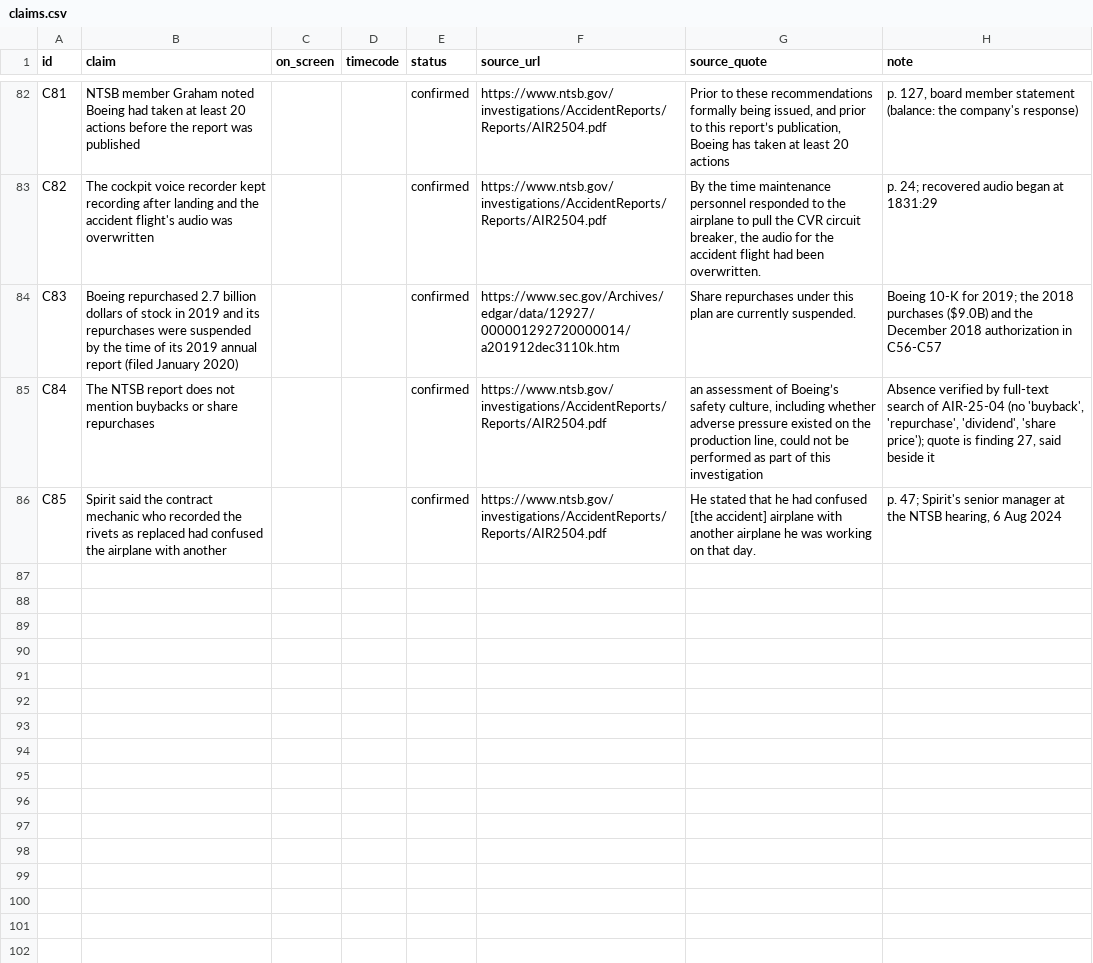
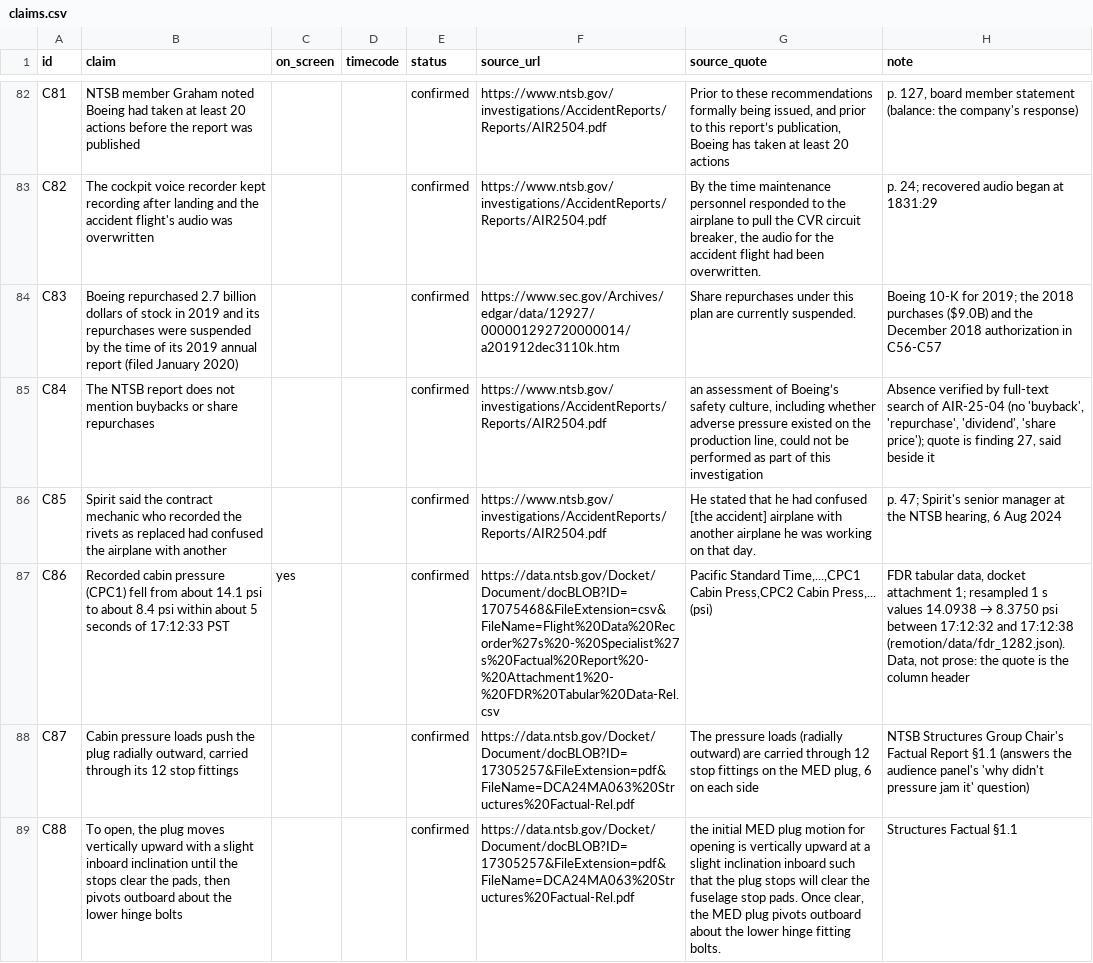
Before and after one commit to mkmk749278/Margin-of-Error, a CSV file: films/four-missing-bolts/claims.csv, drawn as a sheet; only a part is shown, gaps mark what is left out; the diff names each change by its address in the sheet, - before the commit and + after, or states it on an @@ line.

```diff
--- a/films/four-missing-bolts/claims.csv
+++ b/films/four-missing-bolts/claims.csv
+row 87: C86 | Recorded cabin pressure (CPC1) fell from about 14.1 psi to about 8.4 psi within about 5 seconds of 17:12:33 PST | yes |  | confirmed | https://data.ntsb.gov/Docket/Document/docBLOB?ID=17075468&FileExtension=csv&FileName=Flight%20Data%20Recorder%27s%20-%20Specialist%27s%20Factual%20Report%20-%20Attachment1%20-%20FDR%20Tabular%20Data-Rel.csv | Pacific Standard Time,...,CPC1 Cabin Press,CPC2 Cabin Press,... (psi) | FDR tabular data, docket attachment 1; resampled 1 s values 14.0938 → 8.3750 psi between 17:12:32 and 17:12:38 (remotion/data/fdr_1282.json). Data, not prose: the quote is the column header
+row 88: C87 | Cabin pressure loads push the plug radially outward, carried through its 12 stop fittings |  |  | confirmed | https://data.ntsb.gov/Docket/Document/docBLOB?ID=17305257&FileExtension=pdf&FileName=DCA24MA063%20Structures%20Factual-Rel.pdf | The pressure loads (radially outward) are carried through 12 stop fittings on the MED plug, 6 on each side | NTSB Structures Group Chair's Factual Report §1.1 (answers the audience panel's 'why didn't pressure jam it' question)
+row 89: C88 | To open, the plug moves vertically upward with a slight inboard inclination until the stops clear the pads, then pivots outboard about the lower hinge bolts |  |  | confirmed | https://data.ntsb.gov/Docket/Document/docBLOB?ID=17305257&FileExtension=pdf&FileName=DCA24MA063%20Structures%20Factual-Rel.pdf | the initial MED plug motion for opening is vertically upward at a slight inclination inboard such that the plug stops will clear the fuselage stop pads. Once clear, the MED plug pivots outboard about the lower hinge fitting bolts. | Structures Factual §1.1
```
Also changed, not shown: 6 other files.
